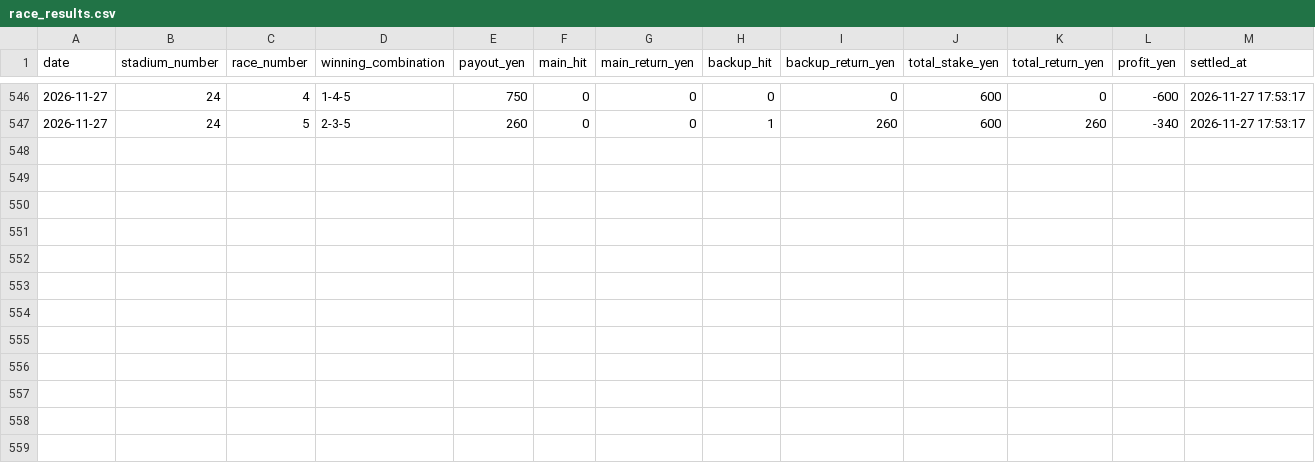
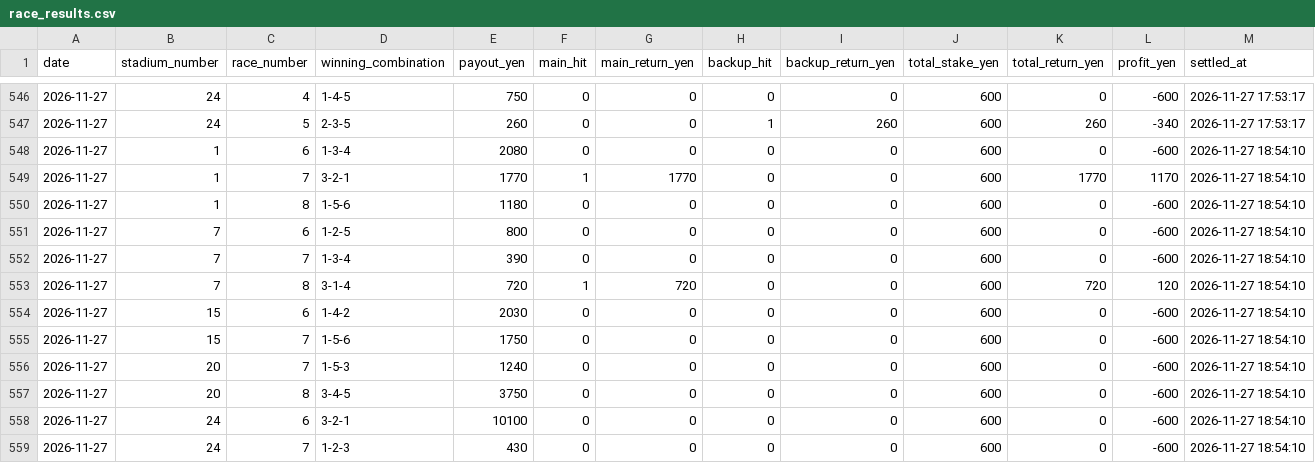
Before and after one commit to macchi1014-oss/boat-race-auto, a CSV file: data/race_results.csv, drawn as a sheet; only a part is shown, gaps mark what is left out; the diff names each change by its address in the sheet, - before the commit and + after, or states it on an @@ line.

```diff
--- a/data/race_results.csv
+++ b/data/race_results.csv
+row 548: 2026-11-27 | 1 | 6 | 1-3-4 | 2080 | 0 | 0 | 0 | 0 | 600 | 0 | -600 | 2026-11-27 18:54:10
+row 549: 2026-11-27 | 1 | 7 | 3-2-1 | 1770 | 1 | 1770 | 0 | 0 | 600 | 1770 | 1170 | 2026-11-27 18:54:10
+row 550: 2026-11-27 | 1 | 8 | 1-5-6 | 1180 | 0 | 0 | 0 | 0 | 600 | 0 | -600 | 2026-11-27 18:54:10
+row 551: 2026-11-27 | 7 | 6 | 1-2-5 | 800 | 0 | 0 | 0 | 0 | 600 | 0 | -600 | 2026-11-27 18:54:10
+row 552: 2026-11-27 | 7 | 7 | 1-3-4 | 390 | 0 | 0 | 0 | 0 | 600 | 0 | -600 | 2026-11-27 18:54:10
+row 553: 2026-11-27 | 7 | 8 | 3-1-4 | 720 | 1 | 720 | 0 | 0 | 600 | 720 | 120 | 2026-11-27 18:54:10
+row 554: 2026-11-27 | 15 | 6 | 1-4-2 | 2030 | 0 | 0 | 0 | 0 | 600 | 0 | -600 | 2026-11-27 18:54:10
+row 555: 2026-11-27 | 15 | 7 | 1-5-6 | 1750 | 0 | 0 | 0 | 0 | 600 | 0 | -600 | 2026-11-27 18:54:10
+row 556: 2026-11-27 | 20 | 7 | 1-5-3 | 1240 | 0 | 0 | 0 | 0 | 600 | 0 | -600 | 2026-11-27 18:54:10
+row 557: 2026-11-27 | 20 | 8 | 3-4-5 | 3750 | 0 | 0 | 0 | 0 | 600 | 0 | -600 | 2026-11-27 18:54:10
+row 558: 2026-11-27 | 24 | 6 | 3-2-1 | 10100 | 0 | 0 | 0 | 0 | 600 | 0 | -600 | 2026-11-27 18:54:10
+row 559: 2026-11-27 | 24 | 7 | 1-2-3 | 430 | 0 | 0 | 0 | 0 | 600 | 0 | -600 | 2026-11-27 18:54:10
```
Also changed, not shown: data/predictions.csv, data/statistics.csv, 3 other files.
